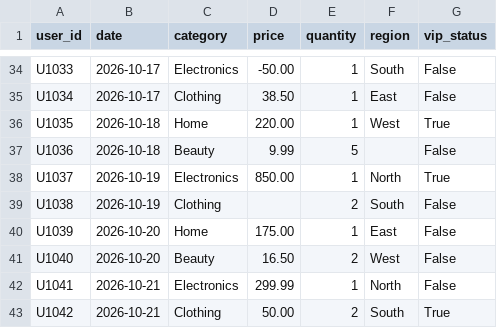
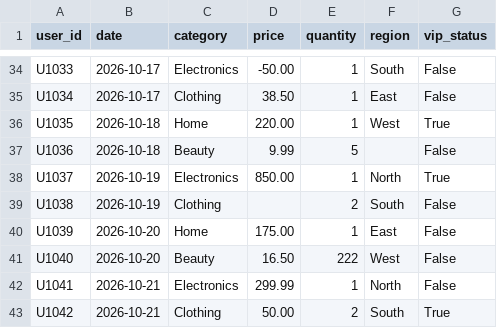
Before and after one commit to aaravmehratech/Tabular-Sense, a CSV file: ecommerce_sample.csv, drawn as a sheet; only a part is shown, gaps mark what is left out.

```diff
--- a/ecommerce_sample.csv
+++ b/ecommerce_sample.csv
@@ -40,3 +40,3 @@ U1038,2026-10-19,Clothing,,2,South,False
 U1039,2026-10-20,Home,175.00,1,East,False
-U1040,2026-10-20,Beauty,16.50,2,West,False
+U1040,2026-10-20,Beauty,16.50,222,West,False
 U1041,2026-10-21,Electronics,299.99,1,North,False
```
Also changed, not shown: 6 other files.
